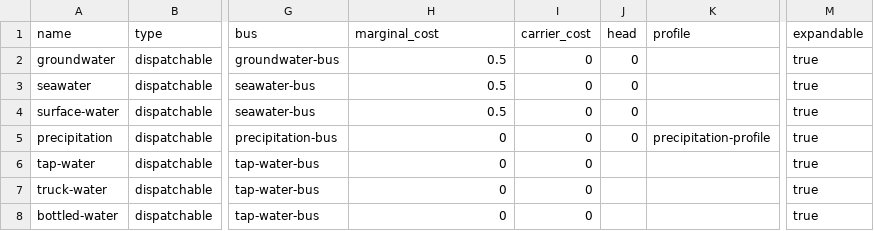
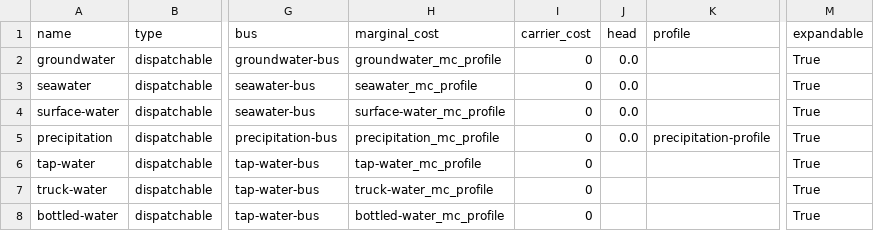
Before and after one commit to rl-institut/WEFEConfigurator, a CSV file: component_library/WIP_components/data/elements/water_sources.csv, drawn as a sheet; only a part is shown, gaps mark what is left out; the diff names each change by its address in the sheet, - before the commit and + after, or states it on an @@ line.

```diff
--- a/component_library/WIP_components/data/elements/water_sources.csv
+++ b/component_library/WIP_components/data/elements/water_sources.csv
-H2 (marginal_cost): 0.5
+H2 (marginal_cost): groundwater_mc_profile
-J2:J5 (head): 0
+J2:J5 (head): 0.0
-M2:M8 (expandable): true
+M2:M8 (expandable): True
-H3 (marginal_cost): 0.5
+H3 (marginal_cost): seawater_mc_profile
-H4 (marginal_cost): 0.5
+H4 (marginal_cost): surface-water_mc_profile
-H5 (marginal_cost): 0
+H5 (marginal_cost): precipitation_mc_profile
-H6 (marginal_cost): 0
+H6 (marginal_cost): tap-water_mc_profile
-H7 (marginal_cost): 0
+H7 (marginal_cost): truck-water_mc_profile
-H8 (marginal_cost): 0
+H8 (marginal_cost): bottled-water_mc_profile
```
Also changed, not shown: component_library/WIP_components/data/elements/energy_conversion.csv, component_library/WIP_components/data/elements/toilets.csv, 11 other files.
